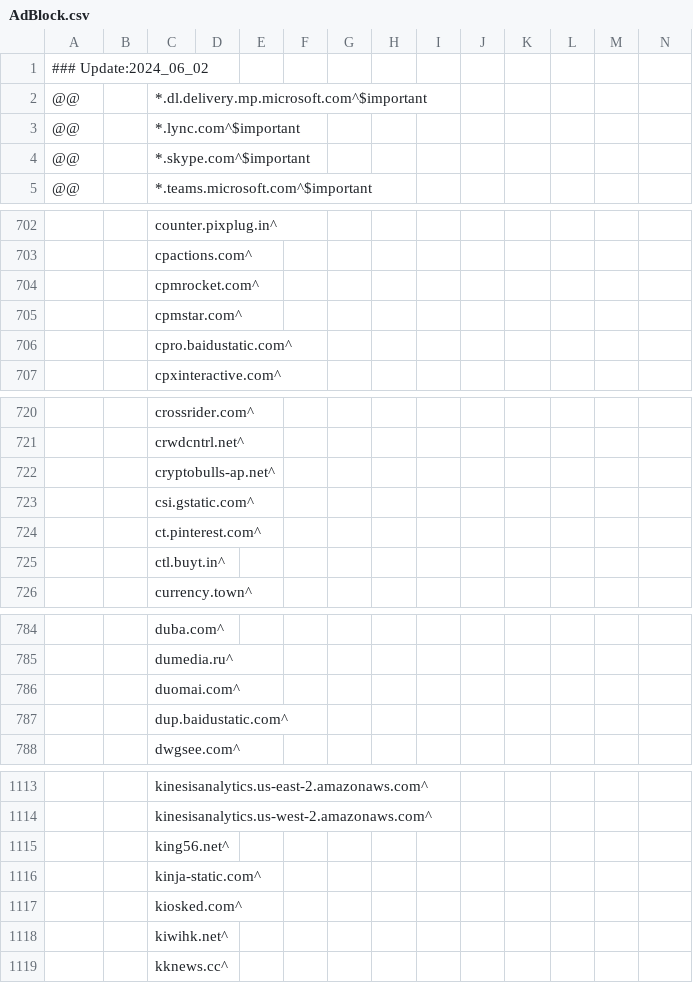
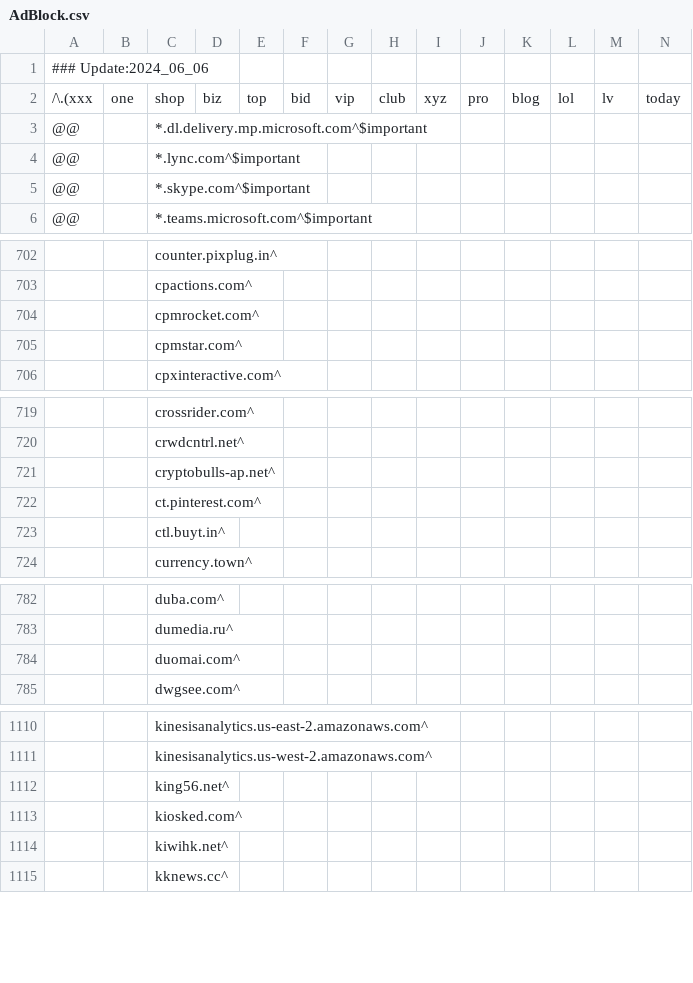
Before and after one commit to WellWells/adblock-list, a CSV file: AdBlock.csv, drawn as a sheet; only a part is shown, gaps mark what is left out; removed rows and columns are numbered as before the commit, all else as after; rows hold the shown columns only; the diff covers the shown part only; the diff names each change by its address in the sheet, - before the commit and + after, or states it on an @@ line.

Commit message:
Update AdBlock.csv

```diff
--- a/AdBlock.csv
+++ b/AdBlock.csv
-A1: ### Update:2024_06_02
+A1: ### Update:2024_06_06
@@ row 126 moved to row 2: /\.(xxx @@
-row 706:  |  | cpro.baidustatic.com^
-row 723:  |  | csi.gstatic.com^
-row 787:  |  | dup.baidustatic.com^
-row 1116:  |  | kinja-static.com^
```
Also changed, not shown: 2 removed rows elsewhere in this file.
